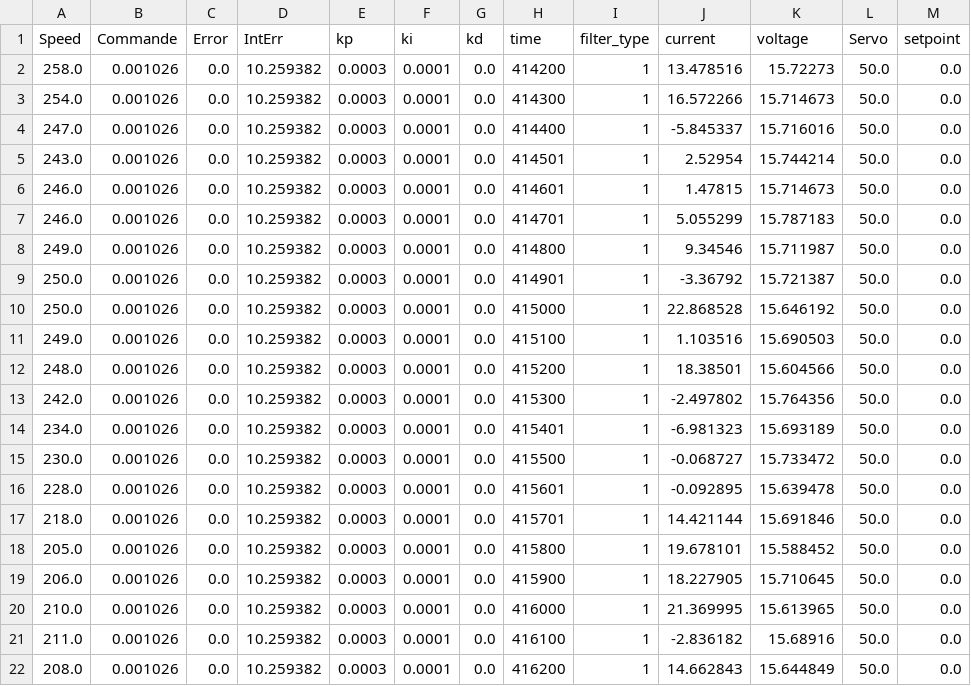
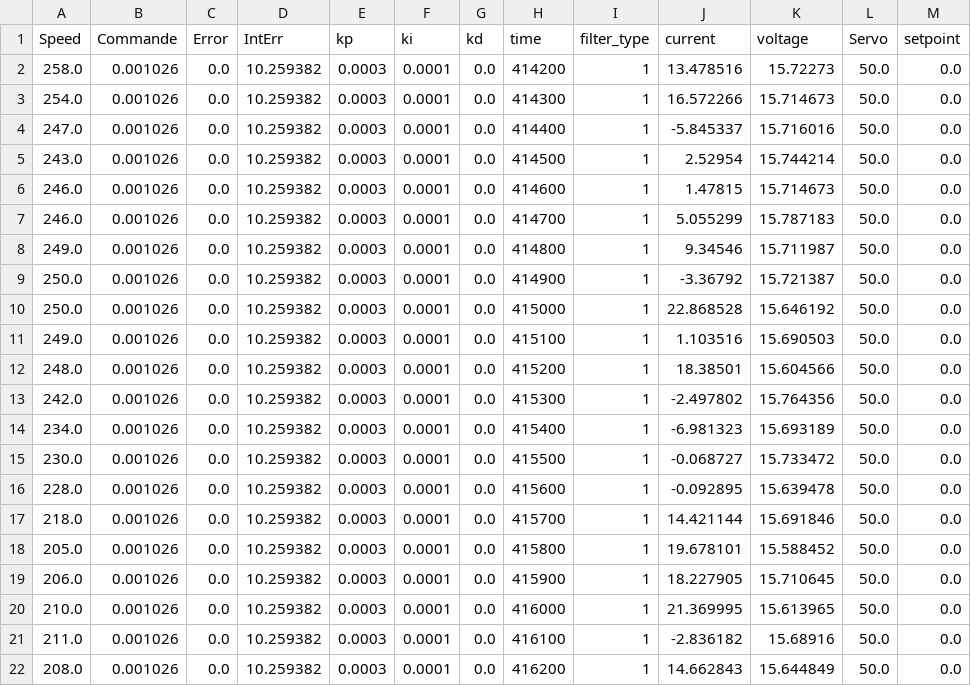
Before and after one commit to GAULAvionique/ABRARACOURCIX_SOFT_ware, a CSV file: data/data_35.csv, drawn as a sheet; only a part is shown.

Commit message:
data manipulation

```diff
--- a/data/data_35.csv
+++ b/data/data_35.csv
@@ -4,7 +4,7 @@ Speed,Commande,Error,IntErr,kp,ki,kd,time,filter_type,current,voltage,Servo,setp
 247.0,0.001026,0.0,10.259382,0.0003,0.0001,0.0,414400,1,-5.845337,15.716016,50.0,0.0
-243.0,0.001026,0.0,10.259382,0.0003,0.0001,0.0,414501,1,2.52954,15.744214,50.0,0.0
-246.0,0.001026,0.0,10.259382,0.0003,0.0001,0.0,414601,1,1.47815,15.714673,50.0,0.0
-246.0,0.001026,0.0,10.259382,0.0003,0.0001,0.0,414701,1,5.055299,15.787183,50.0,0.0
+243.0,0.001026,0.0,10.259382,0.0003,0.0001,0.0,414500,1,2.52954,15.744214,50.0,0.0
+246.0,0.001026,0.0,10.259382,0.0003,0.0001,0.0,414600,1,1.47815,15.714673,50.0,0.0
+246.0,0.001026,0.0,10.259382,0.0003,0.0001,0.0,414700,1,5.055299,15.787183,50.0,0.0
 249.0,0.001026,0.0,10.259382,0.0003,0.0001,0.0,414800,1,9.34546,15.711987,50.0,0.0
-250.0,0.001026,0.0,10.259382,0.0003,0.0001,0.0,414901,1,-3.36792,15.721387,50.0,0.0
+250.0,0.001026,0.0,10.259382,0.0003,0.0001,0.0,414900,1,-3.36792,15.721387,50.0,0.0
 250.0,0.001026,0.0,10.259382,0.0003,0.0001,0.0,415000,1,22.868528,15.646192,50.0,0.0
@@ -13,6 +13,6 @@ Speed,Commande,Error,IntErr,kp,ki,kd,time,filter_type,current,voltage,Servo,setp
 242.0,0.001026,0.0,10.259382,0.0003,0.0001,0.0,415300,1,-2.497802,15.764356,50.0,0.0
-234.0,0.001026,0.0,10.259382,0.0003,0.0001,0.0,415401,1,-6.981323,15.693189,50.0,0.0
+234.0,0.001026,0.0,10.259382,0.0003,0.0001,0.0,415400,1,-6.981323,15.693189,50.0,0.0
 230.0,0.001026,0.0,10.259382,0.0003,0.0001,0.0,415500,1,-0.068727,15.733472,50.0,0.0
-228.0,0.001026,0.0,10.259382,0.0003,0.0001,0.0,415601,1,-0.092895,15.639478,50.0,0.0
-218.0,0.001026,0.0,10.259382,0.0003,0.0001,0.0,415701,1,14.421144,15.691846,50.0,0.0
+228.0,0.001026,0.0,10.259382,0.0003,0.0001,0.0,415600,1,-0.092895,15.639478,50.0,0.0
+218.0,0.001026,0.0,10.259382,0.0003,0.0001,0.0,415700,1,14.421144,15.691846,50.0,0.0
 205.0,0.001026,0.0,10.259382,0.0003,0.0001,0.0,415800,1,19.678101,15.588452,50.0,0.0
```
